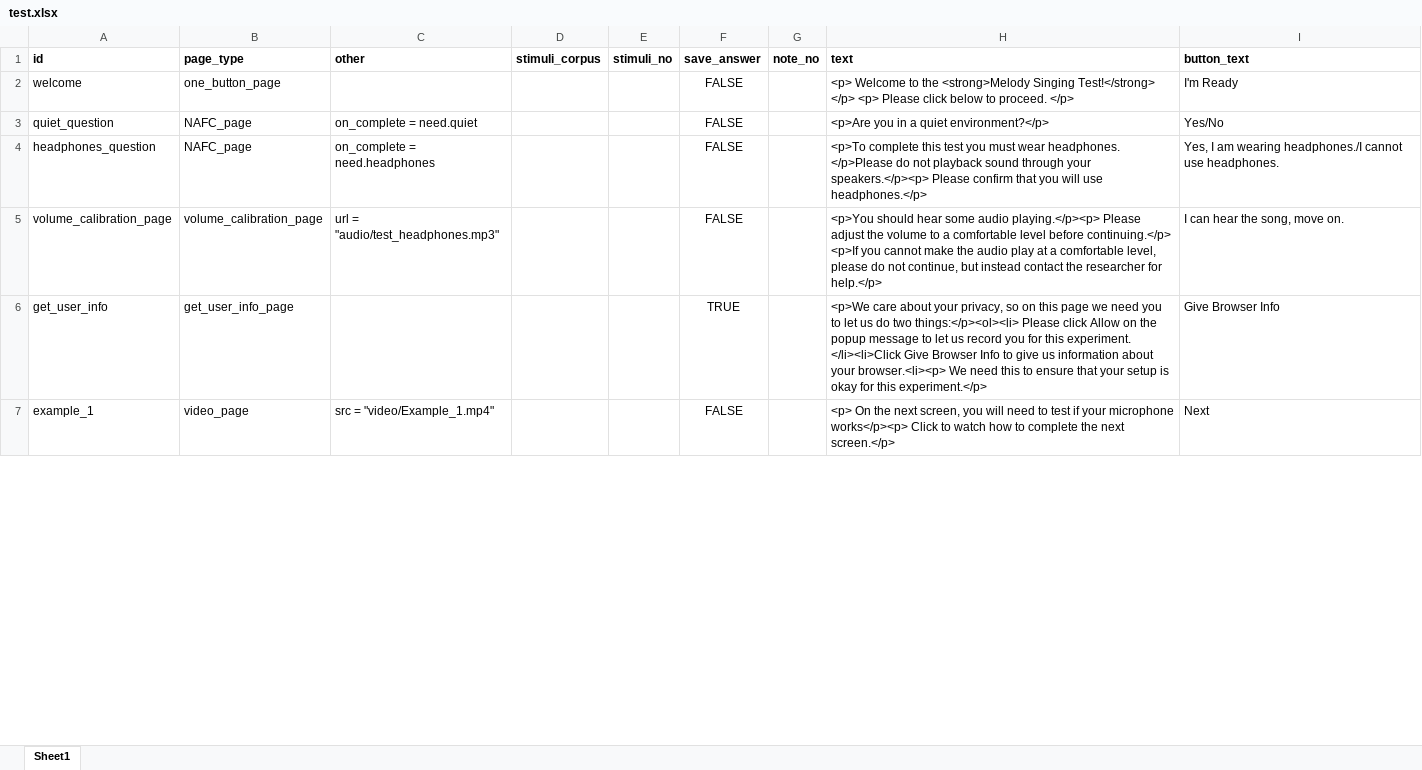
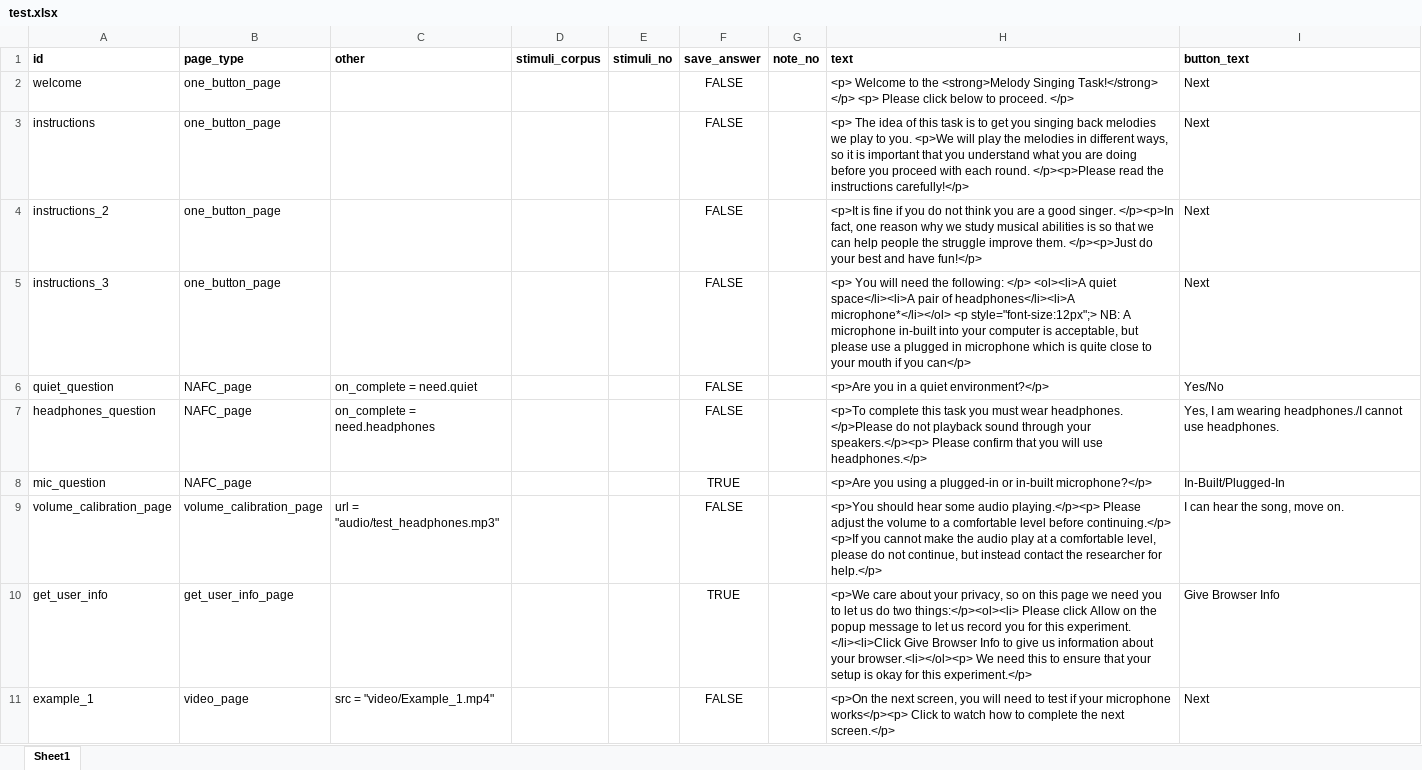
Before and after one commit to sebsilas/mel_production_study_2, an Excel workbook: test.xlsx, sheet Sheet1, drawn as a sheet; only a part is shown; values as stored, in another font and other column widths than the file's, no borders; addresses are those after the commit; the diff covers the shown part only; the diff names each change by its address in the sheet, - before the commit and + after, or states it on an @@ line.

Commit message:
Working saved user range feature (but needs comprehensive testing)

```diff
--- a/test.xlsx (sheet Sheet1)
+++ b/test.xlsx (sheet Sheet1)
-H2 (text): …<strong>Melody Singing Test!</strong> </p> <p>…
+H2 (text): …<strong>Melody Singing Task!</strong> </p> <p>…
-I2 (button_text): I'm Ready
+I2 (button_text): Next
+row 3: instructions | one_button_page |  |  |  | FALSE |  | <p> The idea of this task is to get you singing back melodies we play to you. <p>We will play the melodies in different ways, so it is important that you understand what you are doing before you proceed with each round. </p><p>Please read the instructions carefully!</p> | Next
+row 4: instructions_2 | one_button_page |  |  |  | FALSE |  | <p>It is fine if you do not think you are a good singer. </p><p>In fact, one reason why we study musical abilities is so that we can help people the struggle improve them. </p><p>Just do your best and have fun!</p> | Next
+row 5: instructions_3 | one_button_page |  |  |  | FALSE |  | <p> You will need the following: </p> <ol><li>A quiet space</li><li>A pair of headphones</li><li>A microphone*</li></ol> <p style="font-size:12px";> NB: A microphone in-built into your computer is acceptable, but please use a plugged in microphone which is quite close to your mouth if you can</p> | Next
-H7 (text): …complete this test you must…
+H7 (text): …complete this task you must…
+row 8: mic_question | NAFC_page |  |  |  | TRUE |  | <p>Are you using a plugged-in or in-built microphone?</p> | In-Built/Plugged-In
-H10 (text): …about your browser.<li><p> We need…
+H10 (text): …about your browser.<li></ol><p> We need…
-H11 (text): <p> On the next…
+H11 (text): <p>On the next…
```
Also changed, not shown: 2 added rows and 4 edited cells elsewhere in this sheet, 3 other files.
